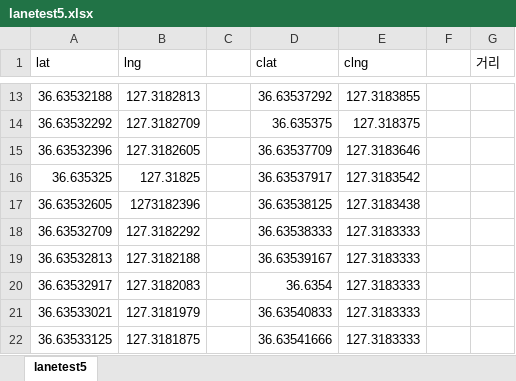
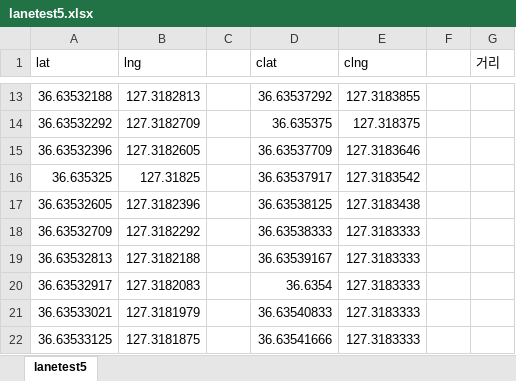
Before and after one commit to 1000zoo/python-practice, an Excel workbook: haversine_distant/lanetest5.xlsx, sheet lanetest5, drawn as a sheet; only a part is shown, gaps mark what is left out; values as stored, in another font and other column widths than the file's, no borders; the diff names each change by its address in the sheet, - before the commit and + after, or states it on an @@ line.

```diff
--- a/haversine_distant/lanetest5.xlsx (sheet lanetest5)
+++ b/haversine_distant/lanetest5.xlsx (sheet lanetest5)
-B17 (lng): 1273182396
+B17 (lng): 127.3182396
```
Also changed, not shown: haversine_distant/result.xlsx, 1 other file.
